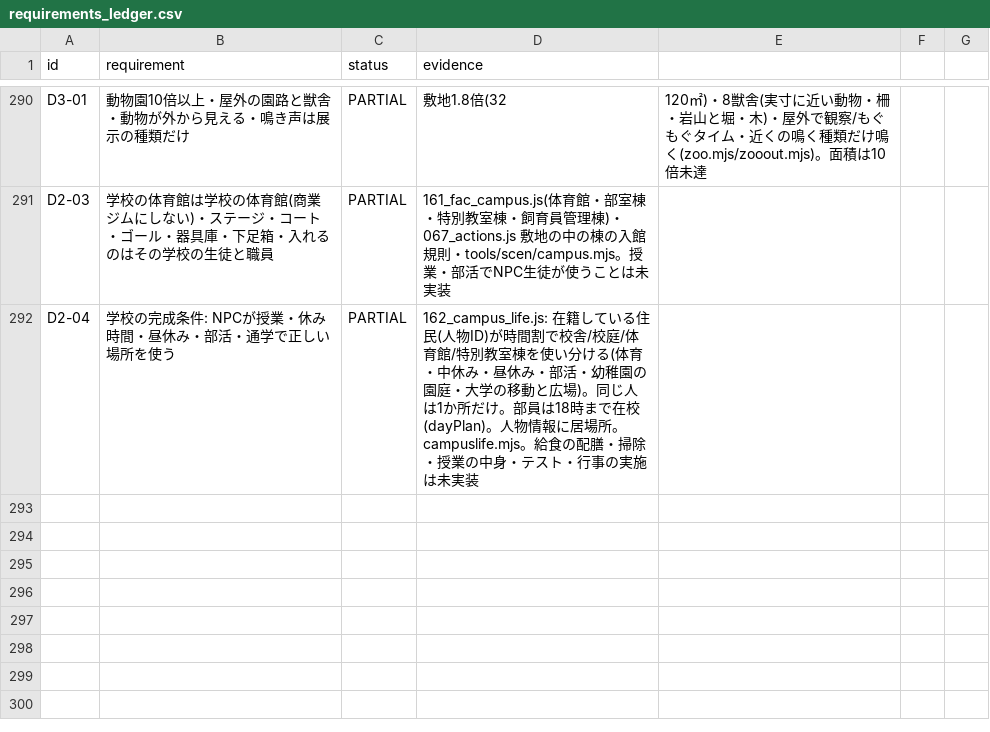
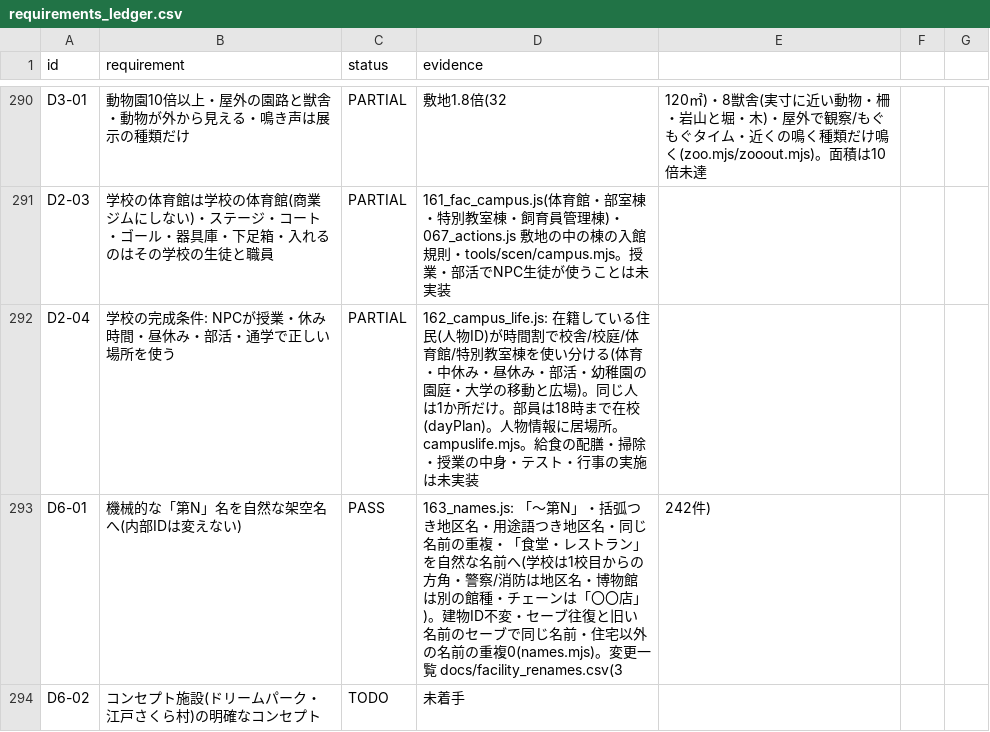
Before and after one commit to tanakasan550-crypto/retro-town, a CSV file: city/docs/requirements_ledger.csv, drawn as a sheet; only a part is shown, gaps mark what is left out; the diff names each change by its address in the sheet, - before the commit and + after, or states it on an @@ line.

```diff
--- a/city/docs/requirements_ledger.csv
+++ b/city/docs/requirements_ledger.csv
+row 293: D6-01 | 機械的な「第N」名を自然な架空名へ(内部IDは変えない) | PASS | 163_names.js: 「〜第N」・括弧つき地区名・用途語つき地区名・同じ名前の重複・「食堂・レストラン」を自然な名前へ(学校は1校目からの方角・警察/消防は地区名・博物館は別の館種・チェーンは「〇〇店」)。建物ID不変・セーブ往復と旧い名前のセーブで同じ名前・住宅以外の名前の重複0(names.mjs)。変更一覧 docs/facility_renames.csv(3 | 242件)
+row 294: D6-02 | コンセプト施設(ドリームパーク・江戸さくら村)の明確なコンセプト | TODO | 未着手
```
Also changed, not shown: 7 other files.
